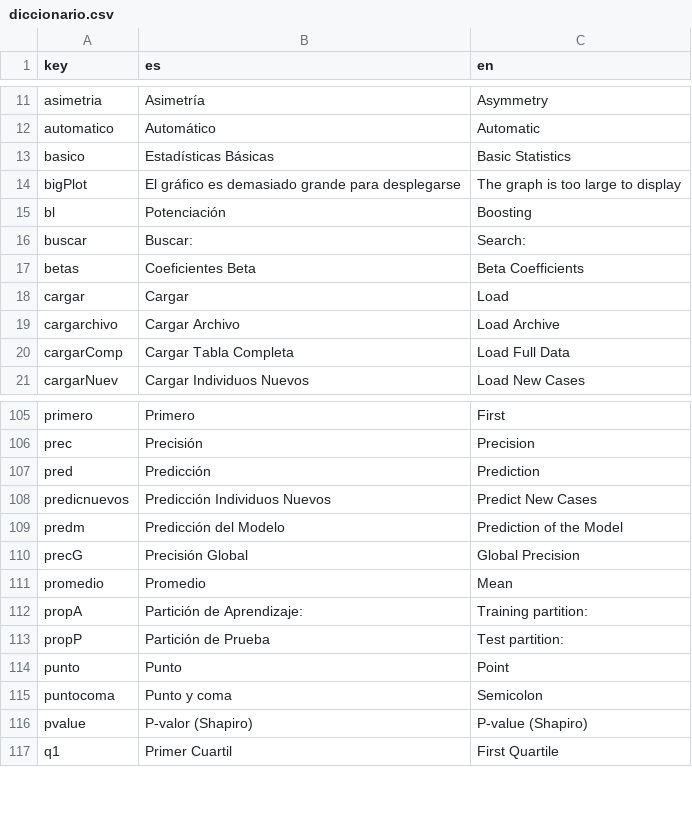
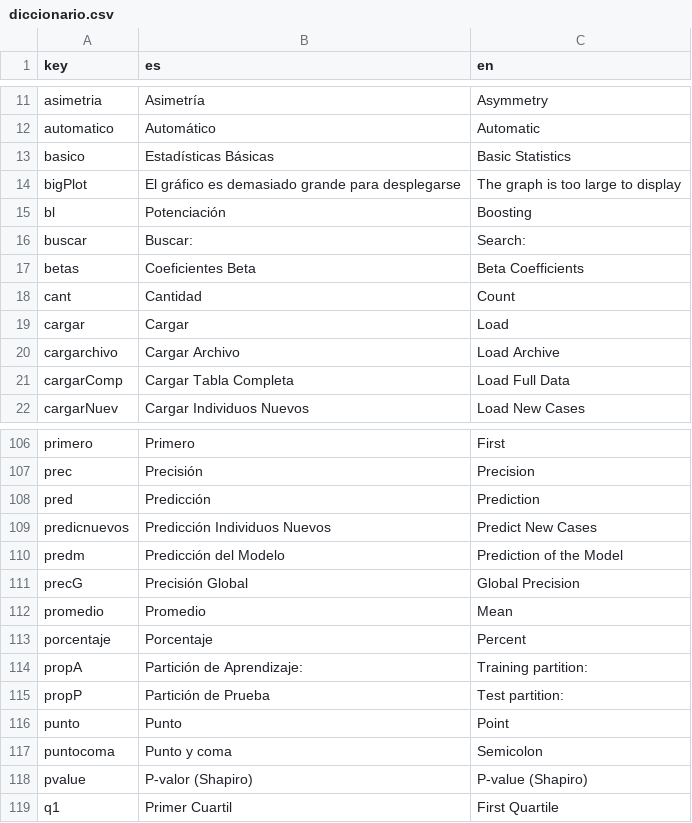
Before and after one commit to cran/predictoR, a CSV file: inst/app/lang/diccionario.csv, drawn as a sheet; only a part is shown, gaps mark what is left out.

```diff
--- a/inst/app/lang/diccionario.csv
+++ b/inst/app/lang/diccionario.csv
@@ -17,2 +17,3 @@ buscar;Buscar:;Search:
 betas;Coeficientes Beta;Beta Coefficients
+cant;Cantidad;Count
 cargar;Cargar;Load
@@ -111,2 +112,3 @@ precG;Precisión Global;Global Precision
 promedio;Promedio;Mean
+porcentaje;Porcentaje;Percent
 propA;Partición de Aprendizaje:;Training partition:
```
Also changed, not shown: 17 other files.
